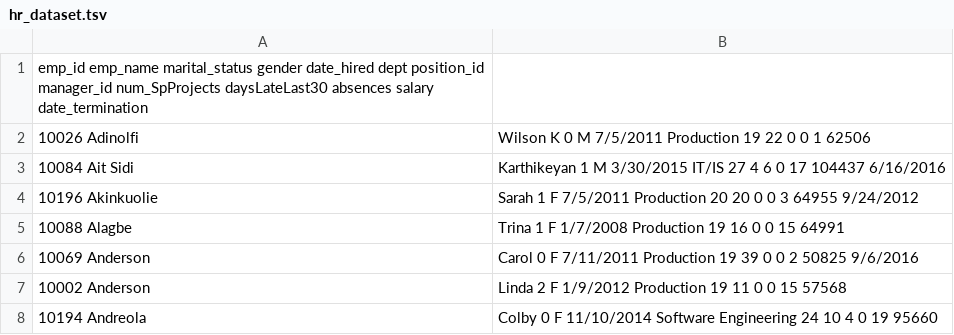
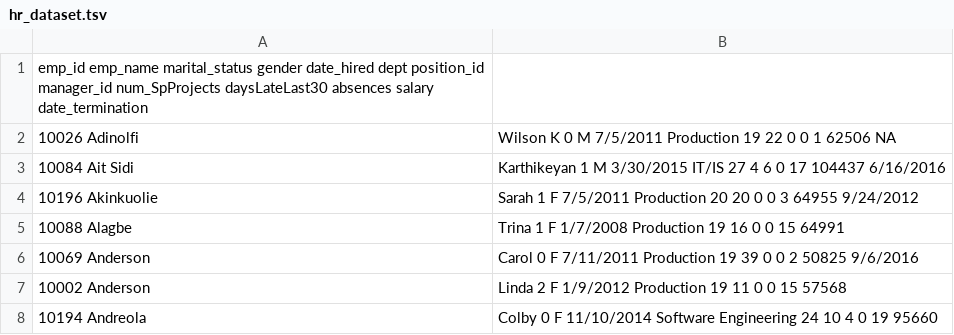
Before and after one commit to urfie/datasets, a TSV file: hr_dataset.tsv, drawn as a sheet; only a part is shown.

Commit message:
Update hr_dataset.tsv

```diff
--- a/hr_dataset.tsv
+++ b/hr_dataset.tsv
@@ -1,3 +1,3 @@
 emp_id	emp_name	marital_status	gender	date_hired	dept	position_id	manager_id	num_SpProjects	daysLateLast30	absences	salary	date_termination
-10026	Adinolfi, Wilson  K	0	M	7/5/2011	Production	19	22	0	0	1	62506
+10026	Adinolfi, Wilson  K	0	M	7/5/2011	Production	19	22	0	0	1	62506 NA
 10084	Ait Sidi, Karthikeyan	1	M	3/30/2015	IT/IS	27	4	6	0	17	104437	6/16/2016
```
